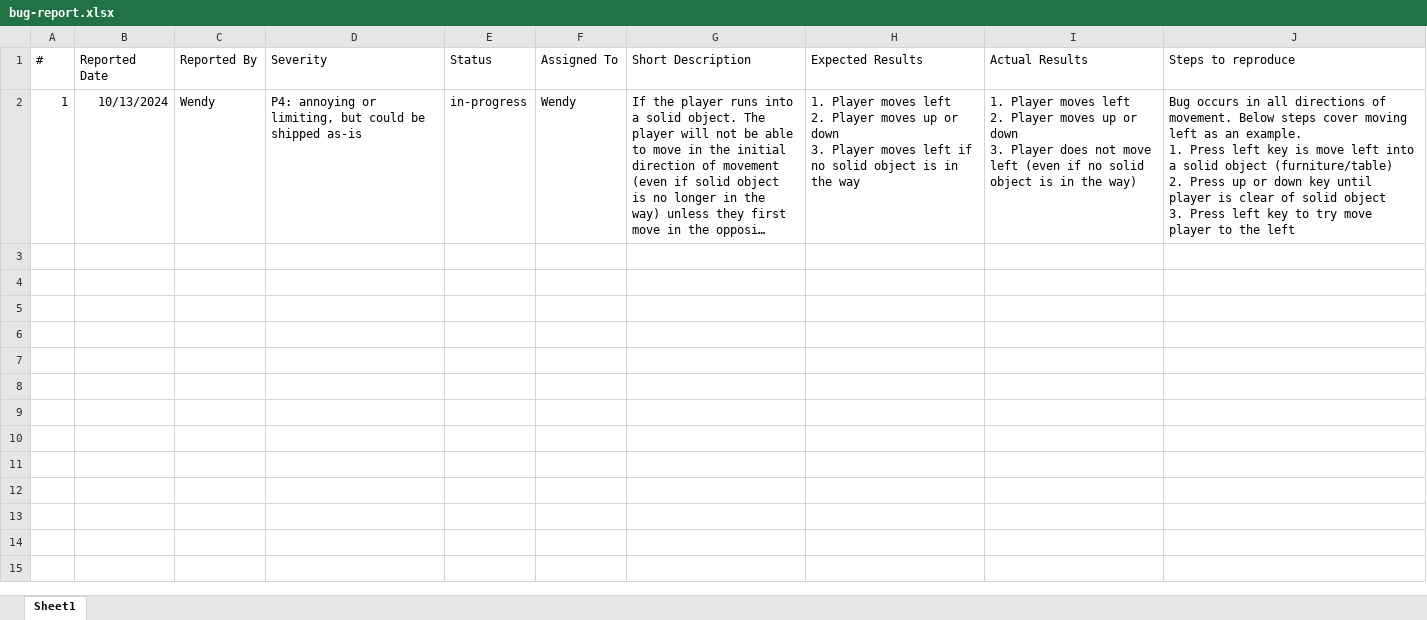
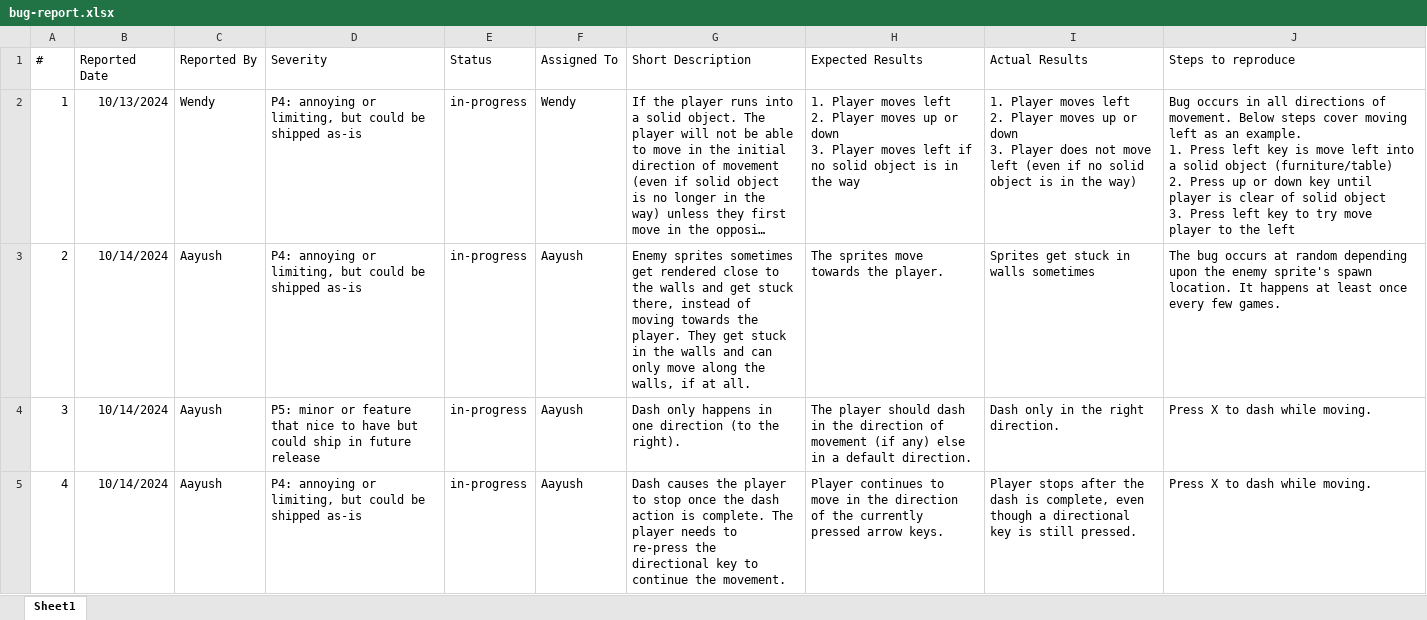
Before and after one commit to logank8/2d-video-game, an Excel workbook: doc/bug-report.xlsx, sheet Sheet1, drawn as a sheet; long unchanged cells end in …; values as stored, in another font and other column widths than the file's, no borders; charts and pictures and table styles not drawn; the diff names each change by its address in the sheet, - before the commit and + after, or states it on an @@ line.

Commit message:
Bug report updated

```diff
--- a/doc/bug-report.xlsx (sheet Sheet1)
+++ b/doc/bug-report.xlsx (sheet Sheet1)
+row 3: 2 | 10/14/2024 | Aayush | P4: annoying or limiting, but could be shipped as-is | in-progress | Aayush | Enemy sprites sometimes get rendered close to the walls and get stuck there, instead of moving towards the player. They get stuck in the walls and can only move along the walls, if at all. | The sprites move towards the player. | Sprites get stuck in walls sometimes | The bug occurs at random depending upon the enemy sprite's spawn location. It happens at least once every few games.
+row 4: 3 | 10/14/2024 | Aayush | P5: minor or feature that nice to have but could ship in future release | in-progress | Aayush | Dash only happens in one direction (to the right). | The player should dash in the direction of movement (if any) else in a default direction. | Dash only in the right direction. | Press X to dash while moving.
+row 5: 4 | 10/14/2024 | Aayush | P4: annoying or limiting, but could be shipped as-is | in-progress | Aayush | Dash causes the player to stop once the dash action is complete. The player needs to re-press the directional key to continue the movement. | Player continues to move in the direction of the currently pressed arrow keys. | Player stops after the dash is complete, even though a directional key is still pressed. | Press X to dash while moving.
```
Also changed, not shown: charts or pictures, 1 other file.
